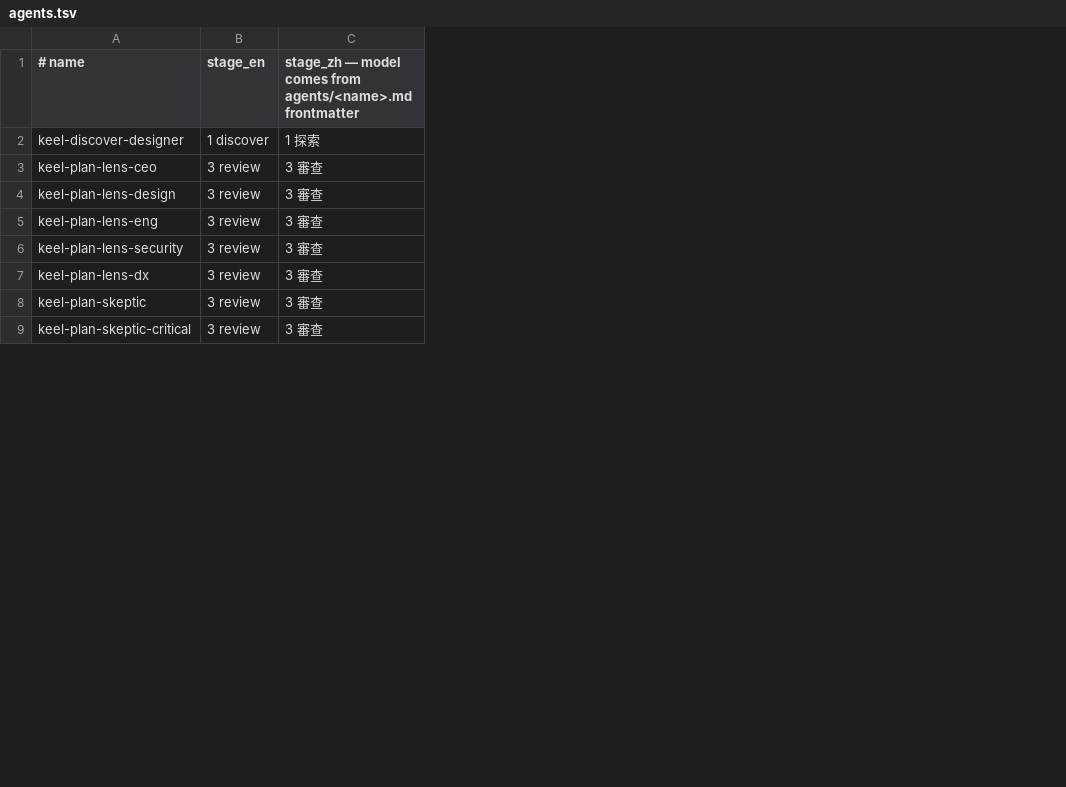
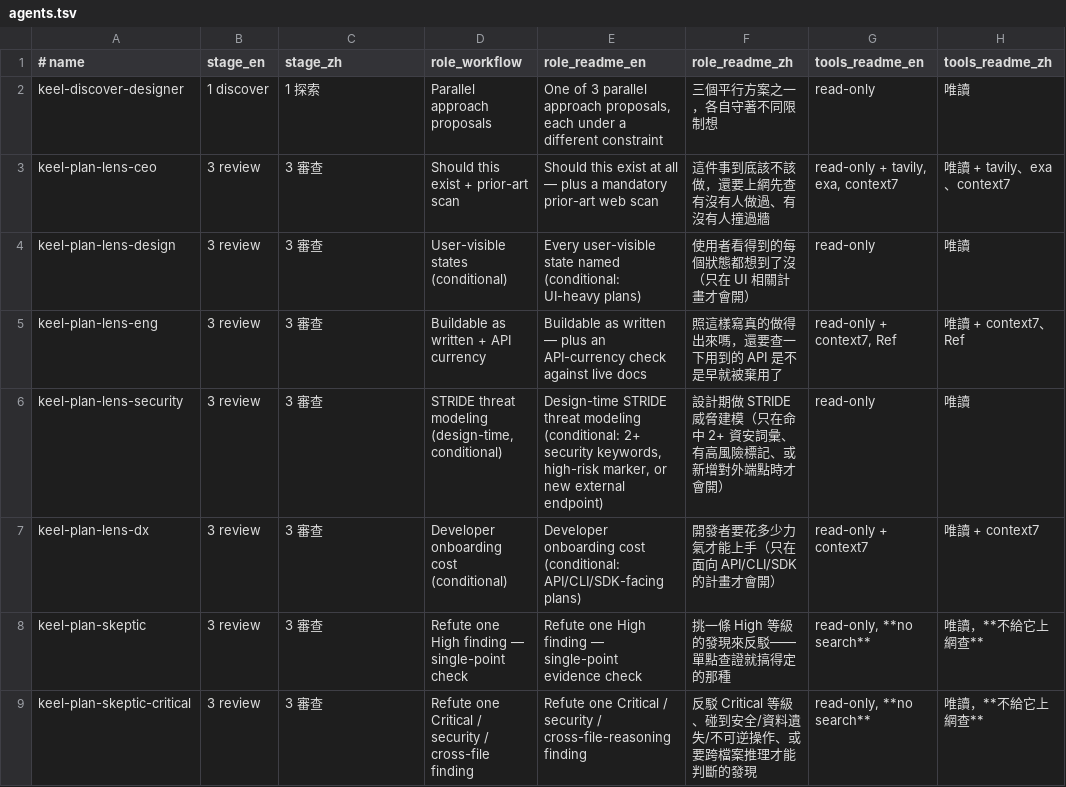
Before and after one commit to AWenSu/keel, a TSV file: tables/agents.tsv, drawn as a sheet; only a part is shown; the diff names each change by its address in the sheet, - before the commit and + after, or states it on an @@ line.

Commit message:
wip: every cell owned by the tsv

```diff
--- a/tables/agents.tsv
+++ b/tables/agents.tsv
+column D (role_workflow), rows 2-9: Parallel approach proposals | Should this exist + prior-art scan | User-visible states (conditional) | Buildable as written + API currency | STRIDE threat modeling (design-time, conditional) | Developer onboarding cost (conditional) | Refute one High finding — single-point check | Refute one Critical / security / cross-file finding
+column E (role_readme_en), rows 2-9: One of 3 parallel approach proposals, each under a different constraint | Should this exist at all — plus a mandatory prior-art web scan | Every user-visible state named (conditional: UI-heavy plans) | Buildable as written — plus an API-currency check against live docs | Design-time STRIDE threat modeling (conditional: 2+ security keywords, high-risk marker, or new external endpoint) | Developer onboarding cost (conditional: API/CLI/SDK-facing plans) | Refute one High finding — single-point evidence check | Refute one Critical / security / cross-file-reasoning finding
+column F (role_readme_zh), rows 2-9: 三個平行方案之一，各自守著不同限制想 | 這件事到底該不該做，還要上網先查有沒有人做過、有沒有人撞過牆 | 使用者看得到的每個狀態都想到了沒（只在 UI 相關計畫才會開） | 照這樣寫真的做得出來嗎，還要查一下用到的 API 是不是早就被棄用了 | 設計期做 STRIDE 威脅建模（只在命中 2+ 資安詞彙、有高風險標記、或新增對外端點時才會開） | 開發者要花多少力氣才能上手（只在面向 API/CLI/SDK 的計畫才會開） | 挑一條 High 等級的發現來反駁——單點查證就搞得定的那種 | 反駁 Critical 等級、碰到安全/資料遺失/不可逆操作、或要跨檔案推理才能判斷的發現
+column G (tools_readme_en), rows 2-9: read-only | read-only + tavily, exa, context7 | read-only | read-only + context7, Ref | read-only | read-only + context7 | read-only, **no search** | read-only, **no search**
+column H (tools_readme_zh), rows 2-9: 唯讀 | 唯讀 + tavily、exa、context7 | 唯讀 | 唯讀 + context7、Ref | 唯讀 | 唯讀 + context7 | 唯讀，**不給它上網查** | 唯讀，**不給它上網查**
-C1: stage_zh — model comes from agents/<name>.md frontmatter
+C1: stage_zh
```
Also changed, not shown: tables/gates.tsv, tables/routes.tsv, 2 other files.
